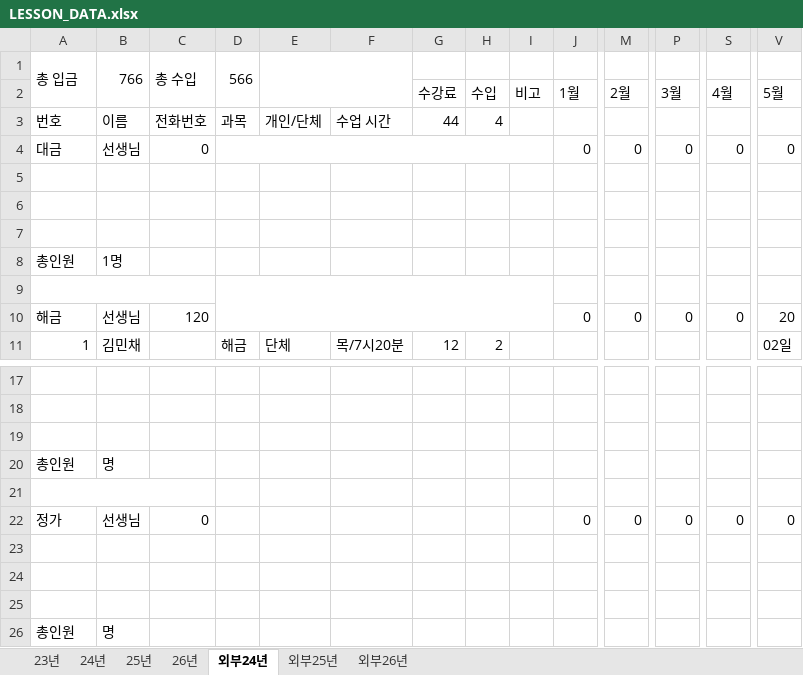
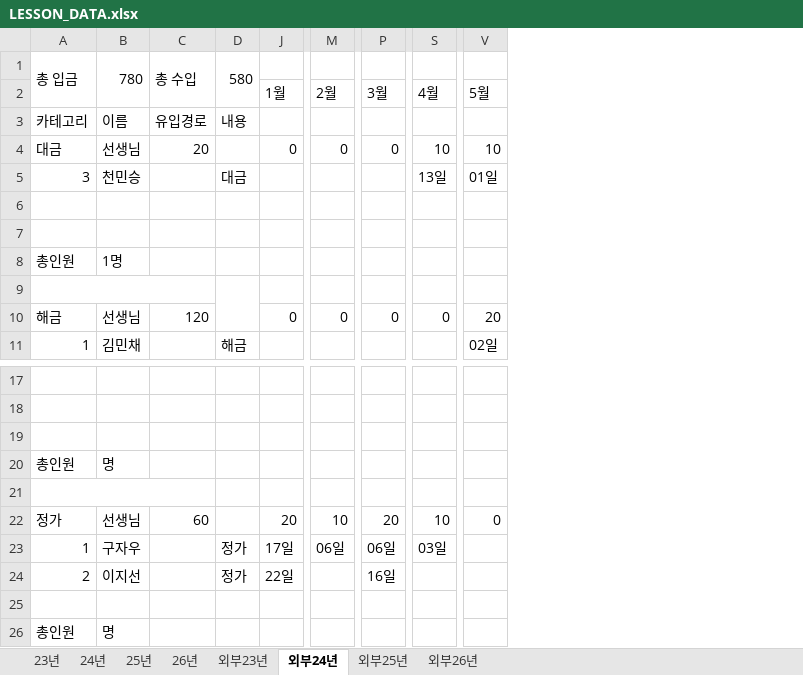
Before and after one commit to KDrAmina/gimpogugak, an Excel workbook: LESSON_DATA.xlsx, sheet 외부24년, drawn as a sheet; only a part is shown, gaps mark what is left out; values as stored, in another font and other column widths than the file's, no cell formats; removed rows and columns are numbered as before the commit, all else as after; rows hold the shown columns only; the diff covers the shown part only; the diff names each change by its address in the sheet, - before the commit and + after, or states it on an @@ line.

Commit message:
v4.7.31: 대시보드 유입경로 차트 추가 및 통계 로직 업데이트

```diff
--- a/LESSON_DATA.xlsx (sheet 외부24년)
+++ b/LESSON_DATA.xlsx (sheet 외부24년)
@@ sheet tab unhidden: 외부23년 @@
@@ column E hidden, row 11: 단체 @@
@@ column F hidden, row 11: 목/7시20분 @@
@@ column G hidden, row 2: 수강료; row 11: 12 @@
@@ column H hidden, row 2: 수입; row 11: 2 @@
@@ column I hidden, row 2: 비고 @@
-B1: 766
+B1: 780
-D1: 566
+D1: 580
-row 3: 번호 | 이름 | 전화번호 | 과목 | 개인/단체 | 수업 시간 | 44 | 4
+row 3: 카테고리 | 이름 | 유입경로 | 내용
-C4: 0
+C4: 20
-D4:I4 merged
-S4: 0
+S4: 10
-V4: 0
+V4: 10
-row 5: (empty)
+row 5: 3 | 천민승 |  | 대금 |  |  |  | 13일 | 01일
-C22: 0
+C22: 60
-J22: 0
+J22: 20
-M22: 0
+M22: 10
-P22: 0
+P22: 20
-S22: 0
+S22: 10
-row 23: (empty)
+row 23: 1 | 구자우 |  | 정가 | 17일 | 06일 | 06일 | 03일
-row 24: (empty)
+row 24: 2 | 이지선 |  | 정가 | 22일 |  | 16일
```
Also changed, not shown: 27 added rows, 24 removed rows and 9 edited cells elsewhere in this sheet, sheet 외부25년, sheet 25년, sheet 외부26년, sheet 24년, sheet 26년, cell formats, formulas that keep their value, hidden cells, 9 other files.
